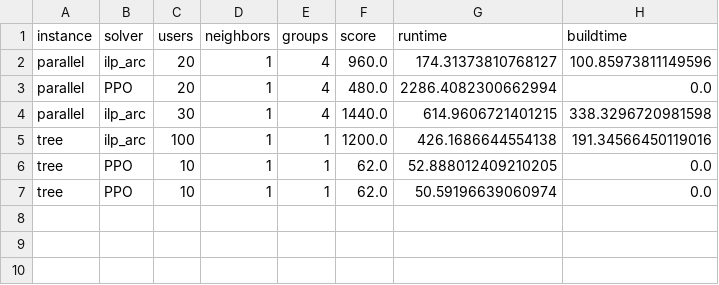
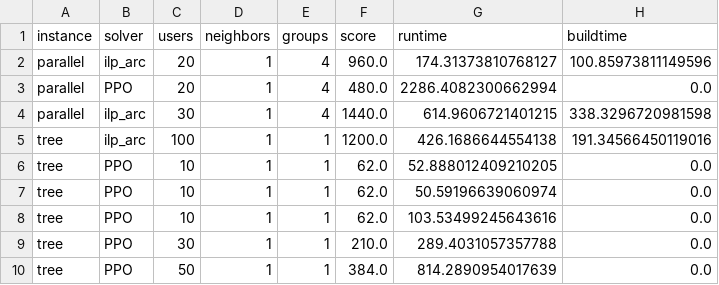
Before and after one commit to OrsoF/mec-placement-benchmarks, a CSV file: results_27_01_25.csv, drawn as a sheet.

```diff
--- a/results_27_01_25.csv
+++ b/results_27_01_25.csv
@@ -7 +7,4 @@ tree,PPO,10,1,1,62.0,52.888012409210205,0.0
 tree,PPO,10,1,1,62.0,50.59196639060974,0.0
+tree,PPO,10,1,1,62.0,103.53499245643616,0.0
+tree,PPO,30,1,1,210.0,289.4031057357788,0.0
+tree,PPO,50,1,1,384.0,814.2890954017639,0.0
```
Also changed, not shown: 2 other files.
